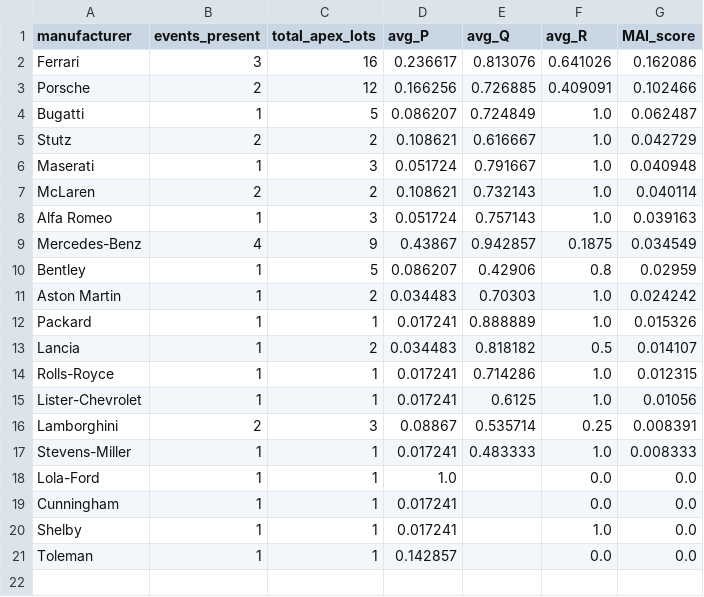
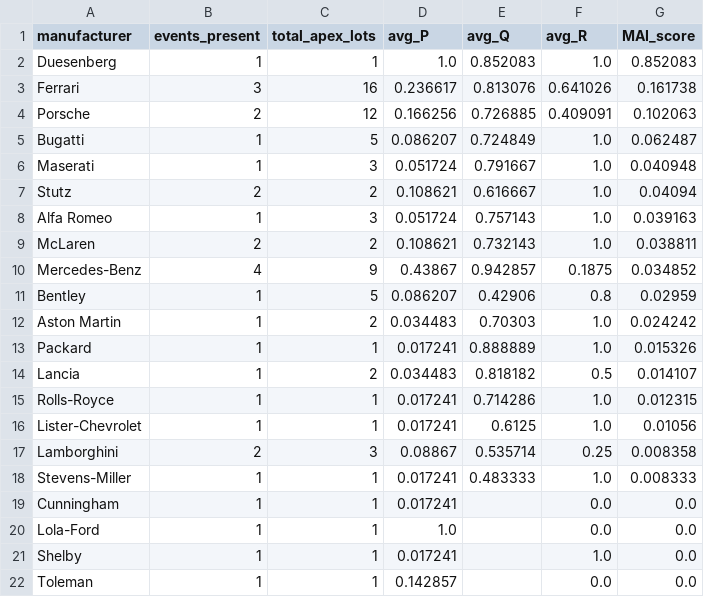
Before and after one commit to matte36s50/market-interest-score-app, a CSV file: data/mai_scores.csv, drawn as a sheet.

```diff
--- a/data/mai_scores.csv
+++ b/data/mai_scores.csv
@@ -1,10 +1,11 @@
 manufacturer,events_present,total_apex_lots,avg_P,avg_Q,avg_R,MAI_score
-Ferrari,3,16,0.236617,0.813076,0.641026,0.162086
-Porsche,2,12,0.166256,0.726885,0.409091,0.102466
+Duesenberg,1,1,1.0,0.852083,1.0,0.852083
+Ferrari,3,16,0.236617,0.813076,0.641026,0.161738
+Porsche,2,12,0.166256,0.726885,0.409091,0.102063
 Bugatti,1,5,0.086207,0.724849,1.0,0.062487
-Stutz,2,2,0.108621,0.616667,1.0,0.042729
 Maserati,1,3,0.051724,0.791667,1.0,0.040948
-McLaren,2,2,0.108621,0.732143,1.0,0.040114
+Stutz,2,2,0.108621,0.616667,1.0,0.04094
 Alfa Romeo,1,3,0.051724,0.757143,1.0,0.039163
-Mercedes-Benz,4,9,0.43867,0.942857,0.1875,0.034549
+McLaren,2,2,0.108621,0.732143,1.0,0.038811
+Mercedes-Benz,4,9,0.43867,0.942857,0.1875,0.034852
 Bentley,1,5,0.086207,0.42906,0.8,0.02959
@@ -15,6 +16,6 @@ Rolls-Royce,1,1,0.017241,0.714286,1.0,0.012315
 Lister-Chevrolet,1,1,0.017241,0.6125,1.0,0.01056
-Lamborghini,2,3,0.08867,0.535714,0.25,0.008391
+Lamborghini,2,3,0.08867,0.535714,0.25,0.008358
 Stevens-Miller,1,1,0.017241,0.483333,1.0,0.008333
+Cunningham,1,1,0.017241,,0.0,0.0
 Lola-Ford,1,1,1.0,,0.0,0.0
-Cunningham,1,1,0.017241,,0.0,0.0
 Shelby,1,1,0.017241,,1.0,0.0
```
Also changed, not shown: data/auction_ratings.csv, data/upcoming_lots.csv, 1 other file.
